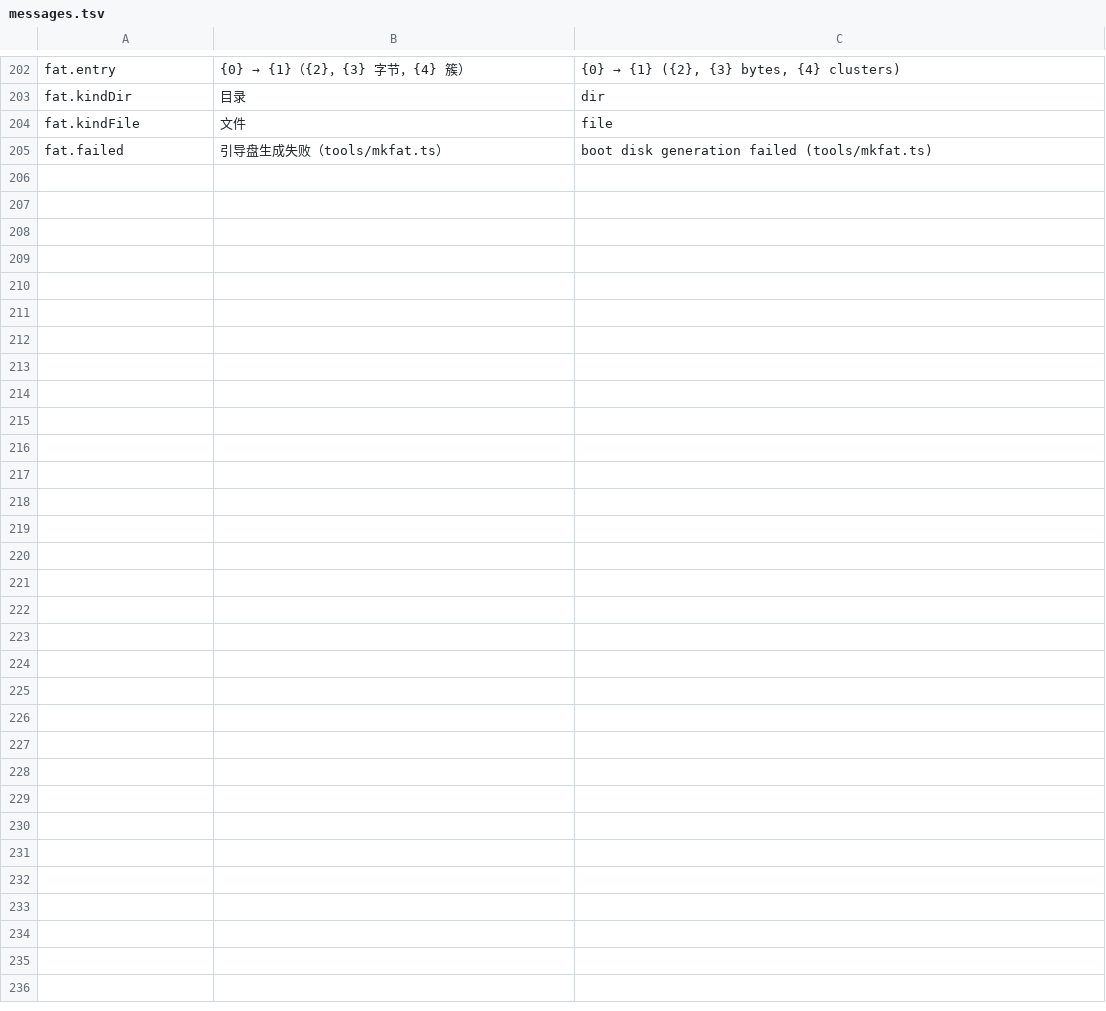
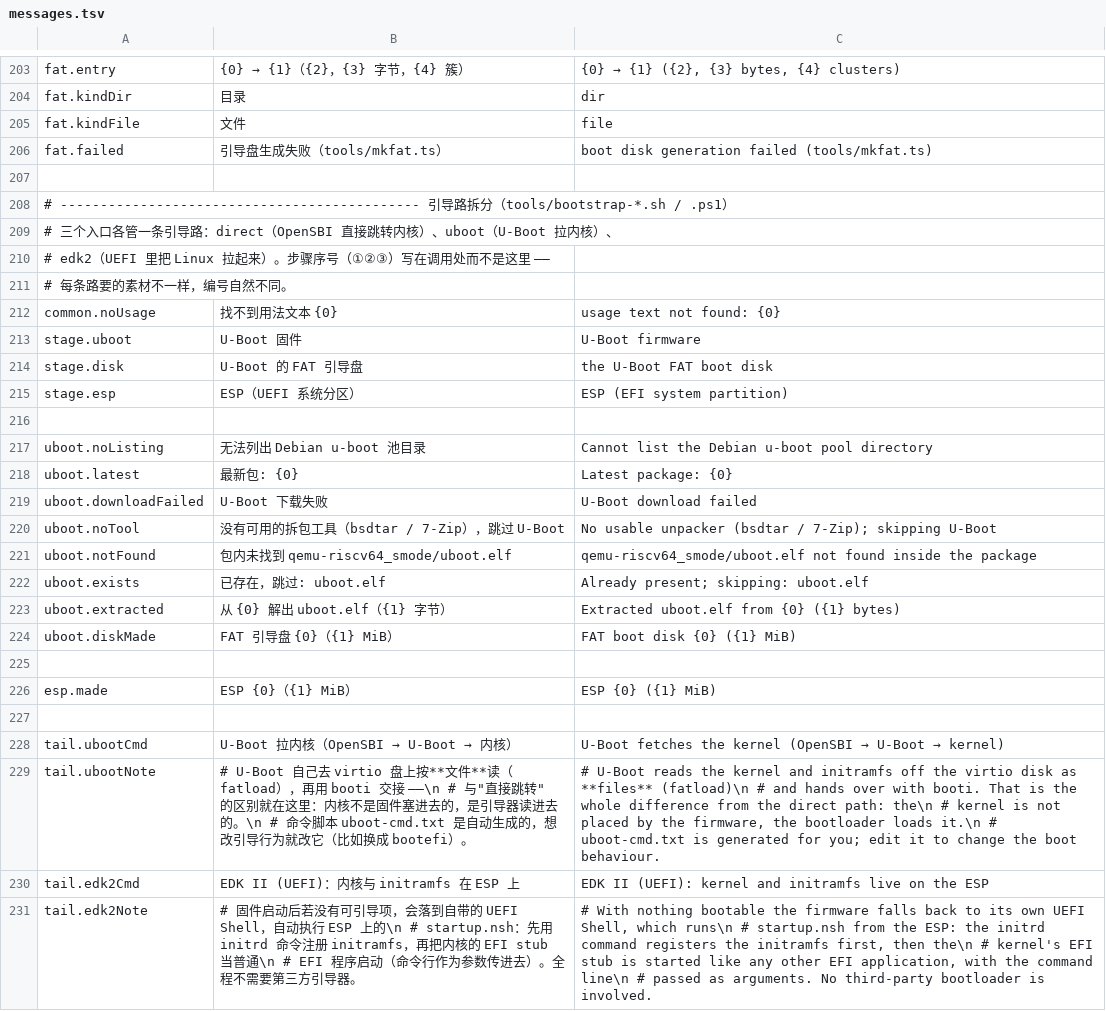
Before and after one commit to HQ123-BOOP/TSIE, a TSV file: tools/i18n/messages.tsv, drawn as a sheet; only a part is shown, gaps mark what is left out; the diff covers the shown part only.

Commit message:
refactor(tools): split the bootstrap into one script per boot path
Instead of one script that fetches everything, there are now three independent
entries, one per way of booting, and each prints only its own boot commands:

  tools/bootstrap-direct.{sh,ps1}   OpenSBI fw_jump jumps into the kernel
  tools/bootstrap-uboot.{sh,ps1}    OpenSBI -> U-Boot -> kernel (fatload from a FAT disk)
  tools/bootstrap-edk2.{sh,ps1}     EDK II firmware + ESP, Linux from UEFI

Everything they share lives once in tools/lib/bootstrap-common.{sh,ps1}:
downloads with resume, mirror probing, .deb unpacking, the stages and the
catalogue. The old all-in-one scripts are gone, and the usage texts are now one
per path and language (six files instead of two stale ones).

Two things the EDK II path needs, now generated for you - both were undocumented
traps:
  * an 8-byte trampoline at 0x80200000 (lui t0,0x20000; jr t0): the CLI loads
    --kernel where OpenSBI lands while the firmware sits in pflash at
    0x20000000, and without it you see the OpenSBI banner and then nothing;
  * the LZMA layer stripped out of the firmware volume, otherwise the firmware
    spends ten minutes unpacking it (measured).

The EDK II command the old script printed was in fact broken: the CLI requires
--kernel or --bios, so --flash-* alone prints help and exits 2. And on the U-Boot
path booti now gets ${fdtcontroladdr} explicitly, because in this build
gd->fdt_blob becomes 0 at handover ("Device tree not found").

All three paths were booted to a shell prompt with the artifacts these scripts
produce.

```diff
--- a/tools/i18n/messages.tsv
+++ b/tools/i18n/messages.tsv
@@ -205 +206,26 @@ fat.kindFile	文件	file
 fat.failed	引导盘生成失败（tools/mkfat.ts）	boot disk generation failed (tools/mkfat.ts)
+
+# --------------------------------------------- 引导路拆分（tools/bootstrap-*.sh / .ps1）
+# 三个入口各管一条引导路：direct（OpenSBI 直接跳转内核）、uboot（U-Boot 拉内核）、
+# edk2（UEFI 里把 Linux 拉起来）。步骤序号（①②③）写在调用处而不是这里 ——
+# 每条路要的素材不一样，编号自然不同。
+common.noUsage	找不到用法文本 {0}	usage text not found: {0}
+stage.uboot	U-Boot 固件	U-Boot firmware
+stage.disk	U-Boot 的 FAT 引导盘	the U-Boot FAT boot disk
+stage.esp	ESP（UEFI 系统分区）	ESP (EFI system partition)
+
+uboot.noListing	无法列出 Debian u-boot 池目录	Cannot list the Debian u-boot pool directory
+uboot.latest	最新包: {0}	Latest package: {0}
+uboot.downloadFailed	U-Boot 下载失败	U-Boot download failed
+uboot.noTool	没有可用的拆包工具（bsdtar / 7-Zip），跳过 U-Boot	No usable unpacker (bsdtar / 7-Zip); skipping U-Boot
+uboot.notFound	包内未找到 qemu-riscv64_smode/uboot.elf	qemu-riscv64_smode/uboot.elf not found inside the package
+uboot.exists	已存在，跳过: uboot.elf	Already present; skipping: uboot.elf
+uboot.extracted	从 {0} 解出 uboot.elf（{1} 字节）	Extracted uboot.elf from {0} ({1} bytes)
+uboot.diskMade	FAT 引导盘 {0}（{1} MiB）	FAT boot disk {0} ({1} MiB)
+
+esp.made	ESP {0}（{1} MiB）	ESP {0} ({1} MiB)
+
+tail.ubootCmd	U-Boot 拉内核（OpenSBI → U-Boot → 内核）	U-Boot fetches the kernel (OpenSBI → U-Boot → kernel)
+tail.ubootNote	  # U-Boot 自己去 virtio 盘上按**文件**读（fatload），再用 booti 交接 ——\n  # 与"直接跳转"的区别就在这里：内核不是固件塞进去的，是引导器读进去的。\n  # 命令脚本 uboot-cmd.txt 是自动生成的，想改引导行为就改它（比如换成 bootefi）。	  # U-Boot reads the kernel and initramfs off the virtio disk as **files** (fatload)\n  # and hands over with booti. That is the whole difference from the direct path: the\n  # kernel is not placed by the firmware, the bootloader loads it.\n  # uboot-cmd.txt is generated for you; edit it to change the boot behaviour.
+tail.edk2Cmd	EDK II (UEFI)：内核与 initramfs 在 ESP 上	EDK II (UEFI): kernel and initramfs live on the ESP
+tail.edk2Note	  # 固件启动后若没有可引导项，会落到自带的 UEFI Shell，自动执行 ESP 上的\n  # startup.nsh：先用 initrd 命令注册 initramfs，再把内核的 EFI stub 当普通\n  # EFI 程序启动（命令行作为参数传进去）。全程不需要第三方引导器。	  # With nothing bootable the firmware falls back to its own UEFI Shell, which runs\n  # startup.nsh from the ESP: the initrd command registers the initramfs first, then the\n  # kernel's EFI stub is started like any other EFI application, with the command line\n  # passed as arguments. No third-party bootloader is involved.
```
Also changed, not shown: 3 added rows, 2 removed rows and 6 edited cells elsewhere in this file, 17 other files.
